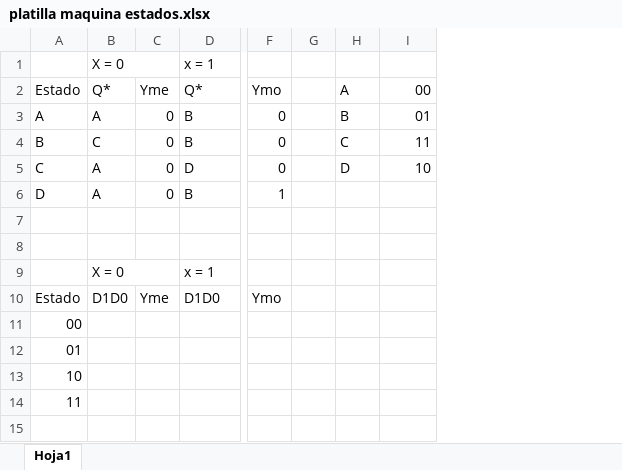
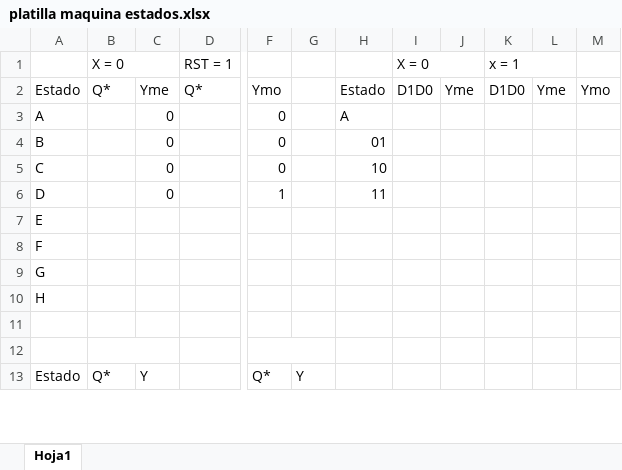
Before and after one commit to liamdugg/Final-TD1, an Excel workbook: platilla maquina estados.xlsx, sheet Hoja1, drawn as a sheet; only a part is shown, gaps mark what is left out; values as stored, in another font and other column widths than the file's, no cell formats; charts and pictures not drawn; removed rows and columns are numbered as before the commit, all else as after; rows hold the shown columns only; the diff covers the shown part only; the diff names each change by its address in the sheet, - before the commit and + after, or states it on an @@ line.

```diff
--- a/platilla maquina estados.xlsx (sheet Hoja1)
+++ b/platilla maquina estados.xlsx (sheet Hoja1)
-column G, empty
-column H, rows 2-5: A | B | C | D
+column G, row 13: Y
+column I, rows 1-2: X = 0 | D1D0
+column J, row 2: Yme
+column K, rows 1-2: x = 1 | D1D0
+column L, row 2: Yme
+column M, row 2: Ymo
-D1: x = 1
+D1: RST = 1
-H2: 00
+H2: Estado
-B3: A
+B3: (empty)
-D3:D4: B
+D3:D4: (empty)
-H3: 01
+H3: A
-B4: C
+B4: (empty)
-H4: 11
+H4: 01
-B5:B6: A
+B5:B6: (empty)
-D5: D
+D5: (empty)
-D6: B
+D6: (empty)
-H6: (empty)
+H6: 11
+row 7: E
+row 8: F
+row 9: G
+row 10: H
+B12:C12 merged
+F12:G12 merged
-row 9:  | X = 0 |  | x = 1
-row 10: Estado | D1D0 | Yme | D1D0 | Ymo
-row 11: 00
-row 12: 01
-row 13: 10
-row 14: 11
-row 13: (empty)
+row 13: Estado | Q* | Y |  | Q* | Y
```
Also changed, not shown: 2 added rows, 5 removed rows and 18 edited cells elsewhere in this sheet, cell formats, charts or pictures, 1 other file.
